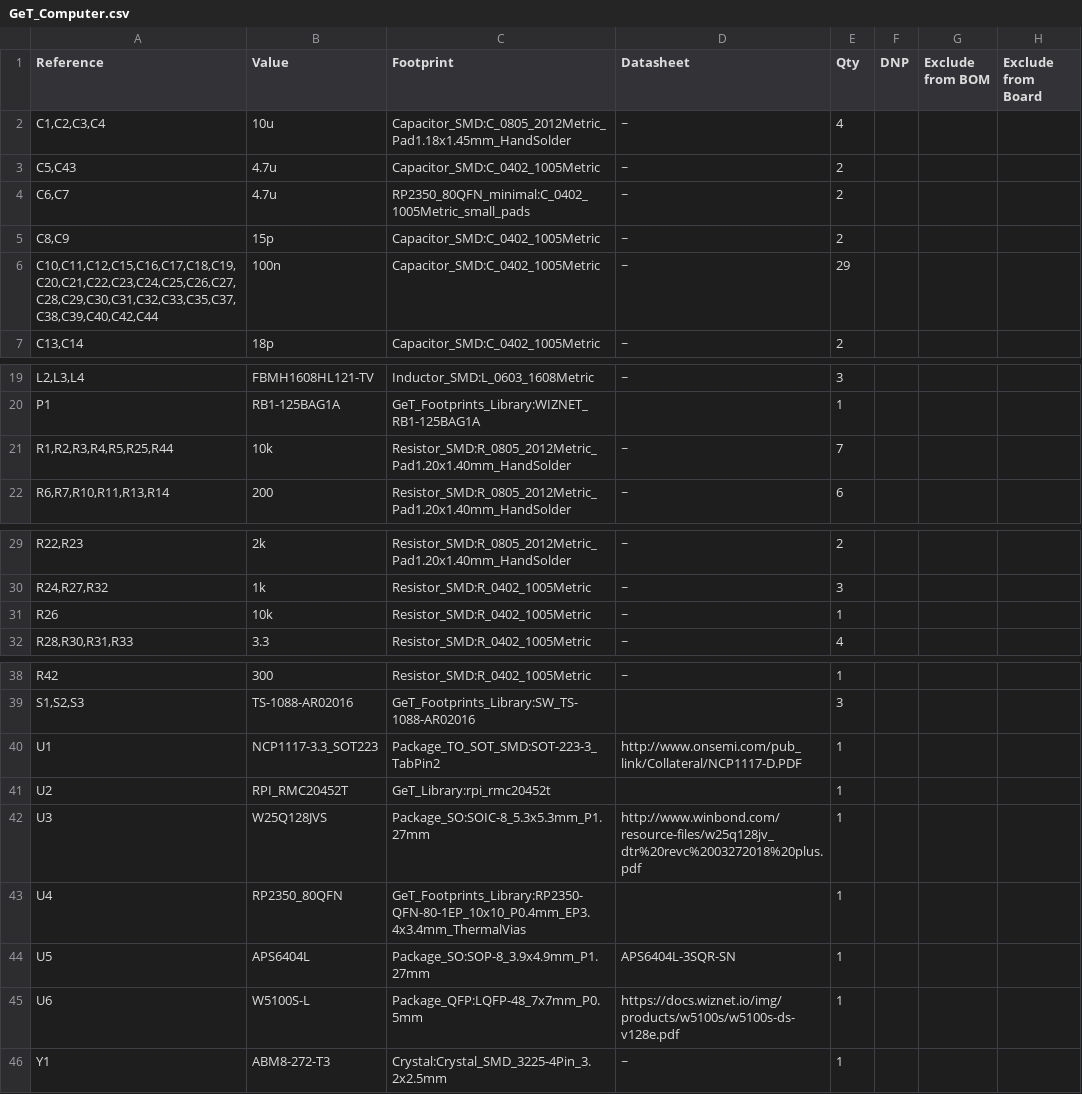
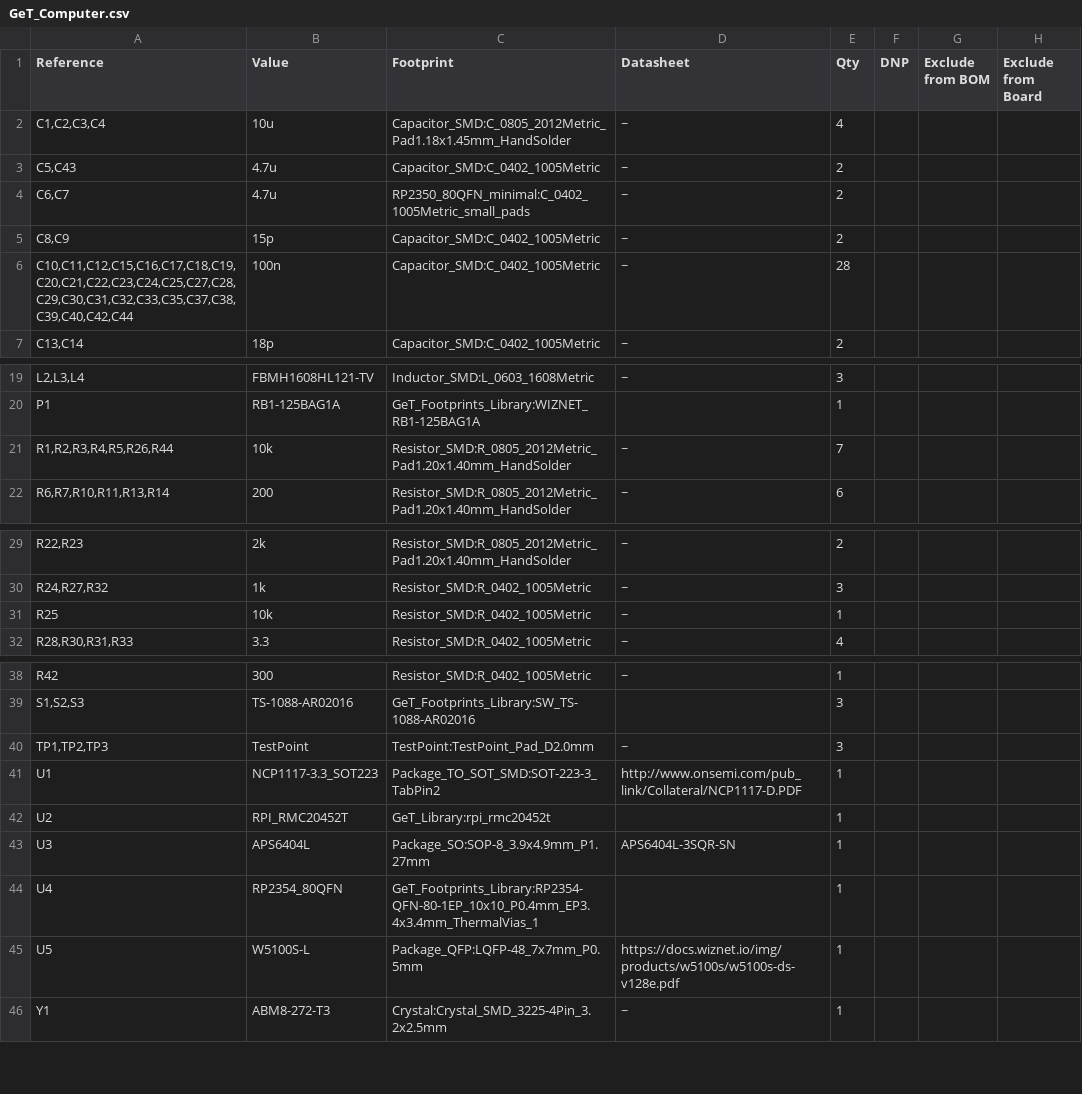
Before and after one commit to atwardzik/GeT_Computer, a CSV file: GeT_Computer.csv, drawn as a sheet; only a part is shown, gaps mark what is left out.

```diff
--- a/GeT_Computer.csv
+++ b/GeT_Computer.csv
@@ -5,3 +5,3 @@
 "C8,C9","15p","Capacitor_SMD:C_0402_1005Metric","~","2","","",""
-"C10,C11,C12,C15,C16,C17,C18,C19,C20,C21,C22,C23,C24,C25,C26,C27,C28,C29,C30,C31,C32,C33,C35,C37,C38,C39,C40,C42,C44","100n","Capacitor_SMD:C_0402_1005Metric","~","29","","",""
+"C10,C11,C12,C15,C16,C17,C18,C19,C20,C21,C22,C23,C24,C25,C27,C28,C29,C30,C31,C32,C33,C35,C37,C38,C39,C40,C42,C44","100n","Capacitor_SMD:C_0402_1005Metric","~","28","","",""
 "C13,C14","18p","Capacitor_SMD:C_0402_1005Metric","~","2","","",""
@@ -20,3 +20,3 @@
 "P1","RB1-125BAG1A","GeT_Footprints_Library:WIZNET_RB1-125BAG1A","","1","","",""
-"R1,R2,R3,R4,R5,R25,R44","10k","Resistor_SMD:R_0805_2012Metric_Pad1.20x1.40mm_HandSolder","~","7","","",""
+"R1,R2,R3,R4,R5,R26,R44","10k","Resistor_SMD:R_0805_2012Metric_Pad1.20x1.40mm_HandSolder","~","7","","",""
 "R6,R7,R10,R11,R13,R14","200","Resistor_SMD:R_0805_2012Metric_Pad1.20x1.40mm_HandSolder","~","6","","",""
@@ -30,3 +30,3 @@
 "R24,R27,R32","1k","Resistor_SMD:R_0402_1005Metric","~","3","","",""
-"R26","10k","Resistor_SMD:R_0402_1005Metric","~","1","","",""
+"R25","10k","Resistor_SMD:R_0402_1005Metric","~","1","","",""
 "R28,R30,R31,R33","3.3","Resistor_SMD:R_0402_1005Metric","~","4","","",""
@@ -39,8 +39,8 @@
 "S1,S2,S3","TS-1088-AR02016","GeT_Footprints_Library:SW_TS-1088-AR02016","","3","","",""
+"TP1,TP2,TP3","TestPoint","TestPoint:TestPoint_Pad_D2.0mm","~","3","","",""
 "U1","NCP1117-3.3_SOT223","Package_TO_SOT_SMD:SOT-223-3_TabPin2","http://www.onsemi.com/pub_link/Collateral/NCP1117-D.PDF","1","","",""
 "U2","RPI_RMC20452T","GeT_Library:rpi_rmc20452t","","1","","",""
-"U3","W25Q128JVS","Package_SO:SOIC-8_5.3x5.3mm_P1.27mm","http://www.winbond.com/resource-files/w25q128jv_dtr%20revc%2003272018%20plus.pdf","1","","",""
-"U4","RP2350_80QFN","GeT_Footprints_Library:RP2350-QFN-80-1EP_10x10_P0.4mm_EP3.4x3.4mm_ThermalVias","","1","","",""
-"U5","APS6404L","Package_SO:SOP-8_3.9x4.9mm_P1.27mm","APS6404L-3SQR-SN","1","","",""
-"U6","W5100S-L","Package_QFP:LQFP-48_7x7mm_P0.5mm","https://docs.wiznet.io/img/products/w5100s/w5100s-ds-v128e.pdf","1","","",""
+"U3","APS6404L","Package_SO:SOP-8_3.9x4.9mm_P1.27mm","APS6404L-3SQR-SN","1","","",""
+"U4","RP2354_80QFN","GeT_Footprints_Library:RP2354-QFN-80-1EP_10x10_P0.4mm_EP3.4x3.4mm_ThermalVias_1","","1","","",""
+"U5","W5100S-L","Package_QFP:LQFP-48_7x7mm_P0.5mm","https://docs.wiznet.io/img/products/w5100s/w5100s-ds-v128e.pdf","1","","",""
 "Y1","ABM8-272-T3","Crystal:Crystal_SMD_3225-4Pin_3.2x2.5mm","~","1","","",""
```
Also changed, not shown: GeT_Computer-all-pos.csv, 58 other files.
